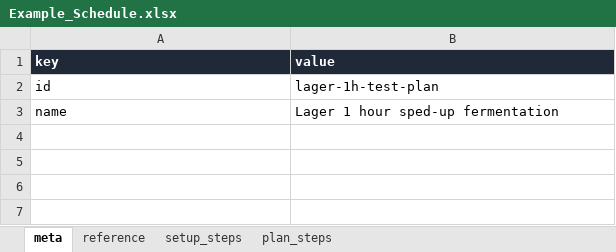
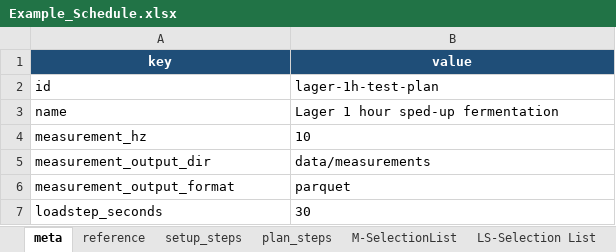
Before and after one commit to FelixAbeln/LabBREW, an Excel workbook: data/Example_Schedule.xlsx, sheet meta, drawn as a sheet; values as stored, in another font and other column widths than the file's, no borders; the diff names each change by its address in the sheet, - before the commit and + after, or states it on an @@ line.

```diff
--- a/data/Example_Schedule.xlsx (sheet meta)
+++ b/data/Example_Schedule.xlsx (sheet meta)
+sheet tab: M-SelectionList
+sheet tab: LS-Selection List
@@ A1:B1 fill: #1F2937 → #1F4E78, alignment: left → center @@
+row 4: measurement_hz | 10
+row 5: measurement_output_dir | data/measurements
+row 6: measurement_output_format | parquet
+row 7: loadstep_seconds | 30
```
Also changed, not shown: sheet setup_steps, sheet plan_steps, sheet reference, 17 other files.
